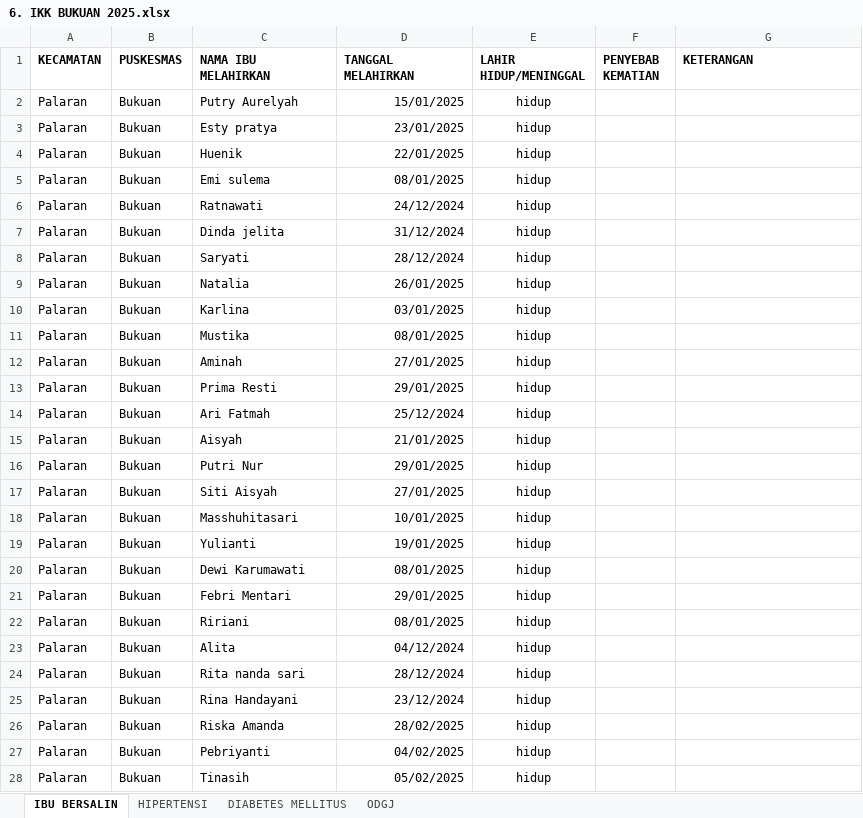
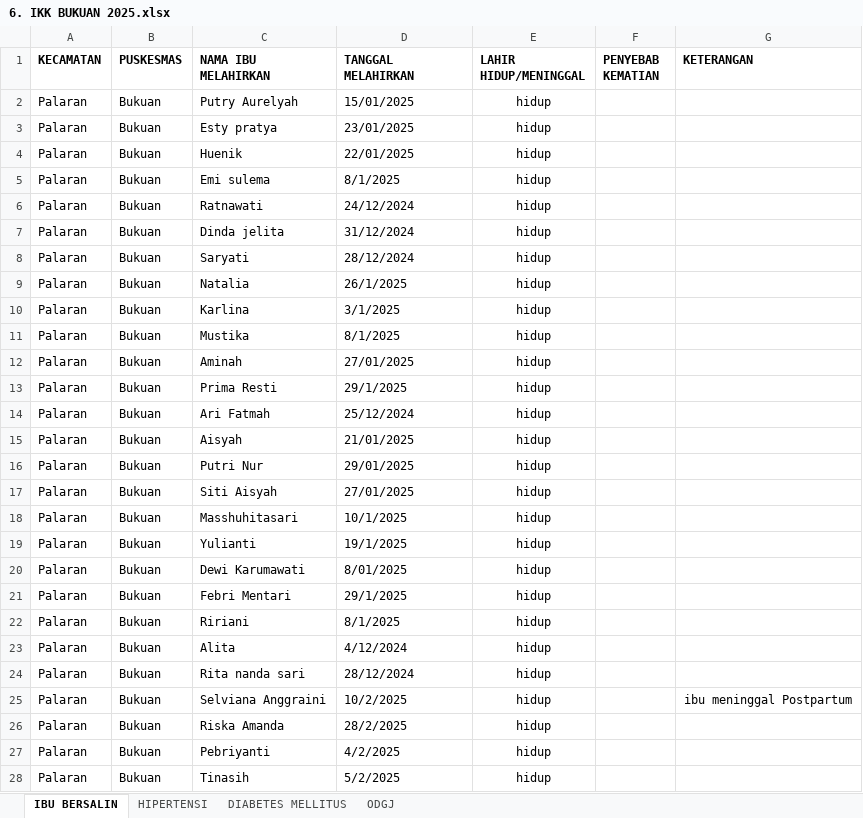
Before and after one commit to ruman1609/Code-Penunjang-Kerjaan-di-DinKes, an Excel workbook: ikk/source/6. IKK BUKUAN 2025.xlsx, sheet IBU BERSALIN, drawn as a sheet; only a part is shown; values as stored, in another font and other column widths than the file's, no borders; the diff covers the shown part only; the diff names each change by its address in the sheet, - before the commit and + after, or states it on an @@ line.

```diff
--- a/ikk/source/6. IKK BUKUAN 2025.xlsx (sheet IBU BERSALIN)
+++ b/ikk/source/6. IKK BUKUAN 2025.xlsx (sheet IBU BERSALIN)
-D2:D28 alignment: right
+D2:D28 alignment: left
-D5 (TANGGAL MELAHIRKAN): 08/01/2025
+D5 (TANGGAL MELAHIRKAN): 8/1/2025
-D9 (TANGGAL MELAHIRKAN): 26/01/2025
+D9 (TANGGAL MELAHIRKAN): 26/1/2025
-D10 (TANGGAL MELAHIRKAN): 03/01/2025
+D10 (TANGGAL MELAHIRKAN): 3/1/2025
-D11 (TANGGAL MELAHIRKAN): 08/01/2025
+D11 (TANGGAL MELAHIRKAN): 8/1/2025
-D13 (TANGGAL MELAHIRKAN): 29/01/2025
+D13 (TANGGAL MELAHIRKAN): 29/1/2025
-D18 (TANGGAL MELAHIRKAN): 10/01/2025
+D18 (TANGGAL MELAHIRKAN): 10/1/2025
-D19 (TANGGAL MELAHIRKAN): 19/01/2025
+D19 (TANGGAL MELAHIRKAN): 19/1/2025
-D20 (TANGGAL MELAHIRKAN): 08/01/2025
+D20 (TANGGAL MELAHIRKAN): 8/01/2025
-D21 (TANGGAL MELAHIRKAN): 29/01/2025
+D21 (TANGGAL MELAHIRKAN): 29/1/2025
-D22 (TANGGAL MELAHIRKAN): 08/01/2025
+D22 (TANGGAL MELAHIRKAN): 8/1/2025
-D23 (TANGGAL MELAHIRKAN): 04/12/2024
+D23 (TANGGAL MELAHIRKAN): 4/12/2024
-C25 (NAMA IBU MELAHIRKAN): Rina Handayani
+C25 (NAMA IBU MELAHIRKAN): Selviana Anggraini
-D25 (TANGGAL MELAHIRKAN): 23/12/2024
+D25 (TANGGAL MELAHIRKAN): 10/2/2025
-G25 (KETERANGAN): (empty)
+G25 (KETERANGAN): ibu meninggal Postpartum
-D26 (TANGGAL MELAHIRKAN): 28/02/2025
+D26 (TANGGAL MELAHIRKAN): 28/2/2025
-D27 (TANGGAL MELAHIRKAN): 04/02/2025
+D27 (TANGGAL MELAHIRKAN): 4/2/2025
-D28 (TANGGAL MELAHIRKAN): 05/02/2025
+D28 (TANGGAL MELAHIRKAN): 5/2/2025
```
Also changed, not shown: 196 edited cells and cell formats elsewhere in this sheet, ikk/source/19. IKK LOK BAHU 2025.xlsx, ikk/source/22. IKK WONOREJO 2025.xlsx, 5 other files.
